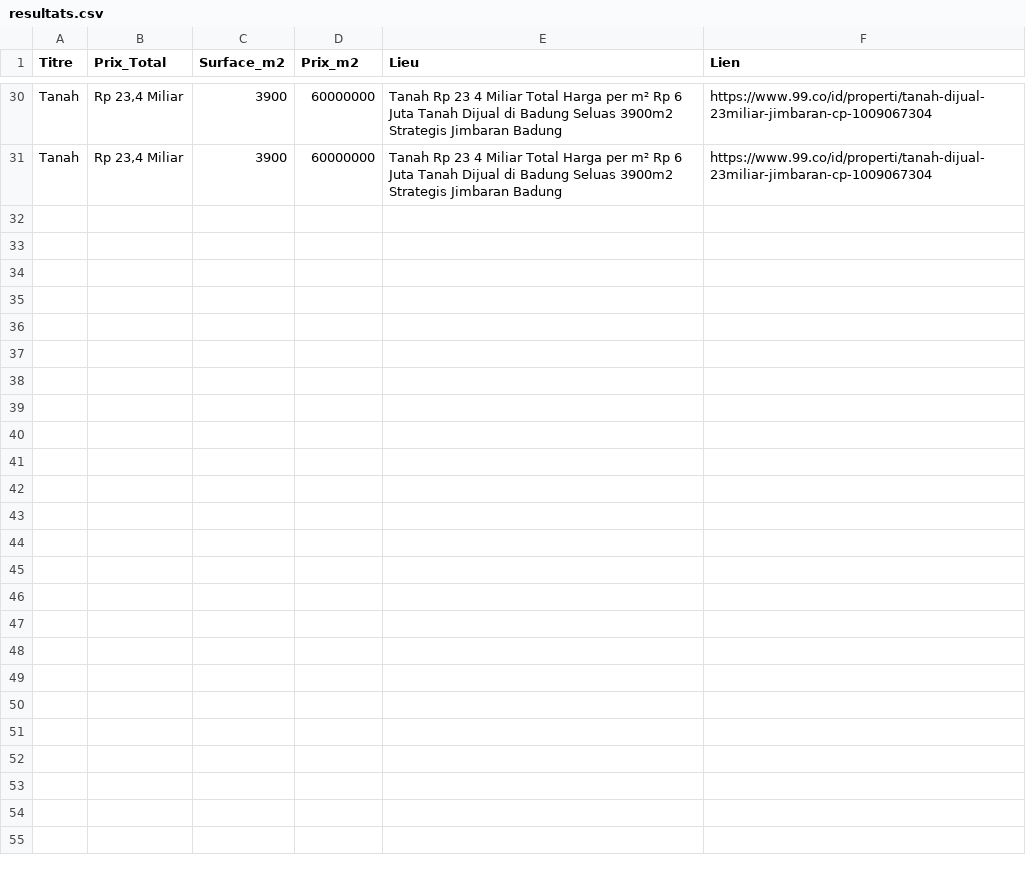
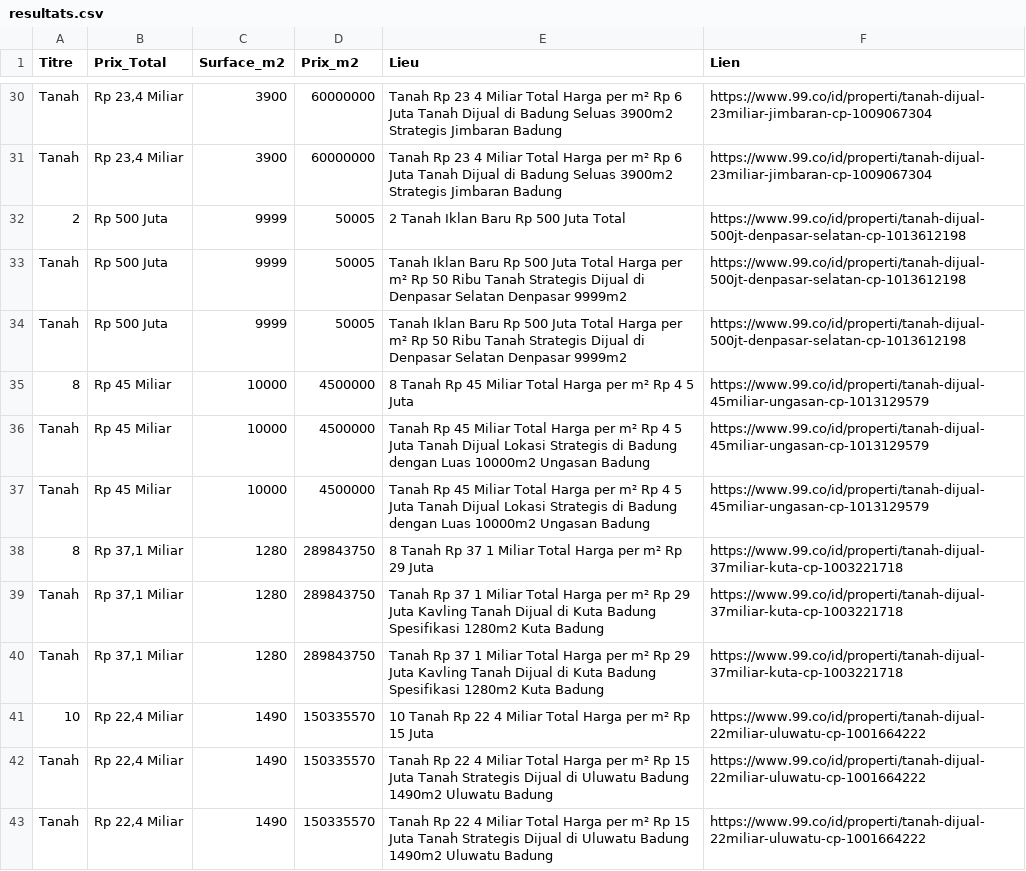
Before and after one commit to pedro432143219-prog/99co-scraper, a CSV file: resultats.csv, drawn as a sheet; only a part is shown, gaps mark what is left out; the diff names each change by its address in the sheet, - before the commit and + after, or states it on an @@ line.

```diff
--- a/resultats.csv
+++ b/resultats.csv
+row 32: 2 | Rp 500 Juta | 9999 | 50005 | 2 Tanah Iklan Baru Rp 500 Juta Total | https://www.99.co/id/properti/tanah-dijual-500jt-denpasar-selatan-cp-1013612198
+row 33: Tanah | Rp 500 Juta | 9999 | 50005 | Tanah Iklan Baru Rp 500 Juta Total Harga per m² Rp 50 Ribu Tanah Strategis Dijual di Denpasar Selatan Denpasar 9999m2 | https://www.99.co/id/properti/tanah-dijual-500jt-denpasar-selatan-cp-1013612198
+row 34: Tanah | Rp 500 Juta | 9999 | 50005 | Tanah Iklan Baru Rp 500 Juta Total Harga per m² Rp 50 Ribu Tanah Strategis Dijual di Denpasar Selatan Denpasar 9999m2 | https://www.99.co/id/properti/tanah-dijual-500jt-denpasar-selatan-cp-1013612198
+row 35: 8 | Rp 45 Miliar | 10000 | 4500000 | 8 Tanah Rp 45 Miliar Total Harga per m² Rp 4 5 Juta | https://www.99.co/id/properti/tanah-dijual-45miliar-ungasan-cp-1013129579
+row 36: Tanah | Rp 45 Miliar | 10000 | 4500000 | Tanah Rp 45 Miliar Total Harga per m² Rp 4 5 Juta Tanah Dijual Lokasi Strategis di Badung dengan Luas 10000m2 Ungasan Badung | https://www.99.co/id/properti/tanah-dijual-45miliar-ungasan-cp-1013129579
+row 37: Tanah | Rp 45 Miliar | 10000 | 4500000 | Tanah Rp 45 Miliar Total Harga per m² Rp 4 5 Juta Tanah Dijual Lokasi Strategis di Badung dengan Luas 10000m2 Ungasan Badung | https://www.99.co/id/properti/tanah-dijual-45miliar-ungasan-cp-1013129579
+row 38: 8 | Rp 37,1 Miliar | 1280 | 289843750 | 8 Tanah Rp 37 1 Miliar Total Harga per m² Rp 29 Juta | https://www.99.co/id/properti/tanah-dijual-37miliar-kuta-cp-1003221718
+row 39: Tanah | Rp 37,1 Miliar | 1280 | 289843750 | Tanah Rp 37 1 Miliar Total Harga per m² Rp 29 Juta Kavling Tanah Dijual di Kuta Badung Spesifikasi 1280m2 Kuta Badung | https://www.99.co/id/properti/tanah-dijual-37miliar-kuta-cp-1003221718
+row 40: Tanah | Rp 37,1 Miliar | 1280 | 289843750 | Tanah Rp 37 1 Miliar Total Harga per m² Rp 29 Juta Kavling Tanah Dijual di Kuta Badung Spesifikasi 1280m2 Kuta Badung | https://www.99.co/id/properti/tanah-dijual-37miliar-kuta-cp-1003221718
+row 41: 10 | Rp 22,4 Miliar | 1490 | 150335570 | 10 Tanah Rp 22 4 Miliar Total Harga per m² Rp 15 Juta | https://www.99.co/id/properti/tanah-dijual-22miliar-uluwatu-cp-1001664222
+row 42: Tanah | Rp 22,4 Miliar | 1490 | 150335570 | Tanah Rp 22 4 Miliar Total Harga per m² Rp 15 Juta Tanah Strategis Dijual di Uluwatu Badung 1490m2 Uluwatu Badung | https://www.99.co/id/properti/tanah-dijual-22miliar-uluwatu-cp-1001664222
+row 43: Tanah | Rp 22,4 Miliar | 1490 | 150335570 | Tanah Rp 22 4 Miliar Total Harga per m² Rp 15 Juta Tanah Strategis Dijual di Uluwatu Badung 1490m2 Uluwatu Badung | https://www.99.co/id/properti/tanah-dijual-22miliar-uluwatu-cp-1001664222
```
